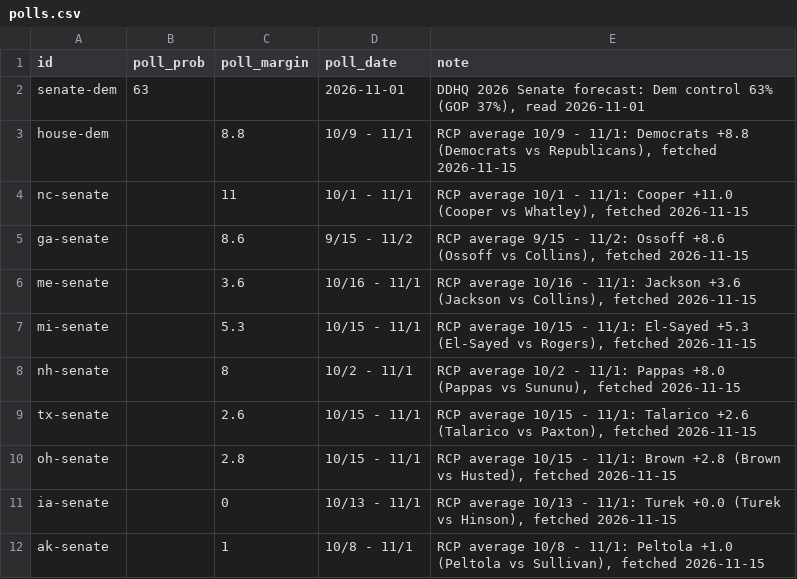
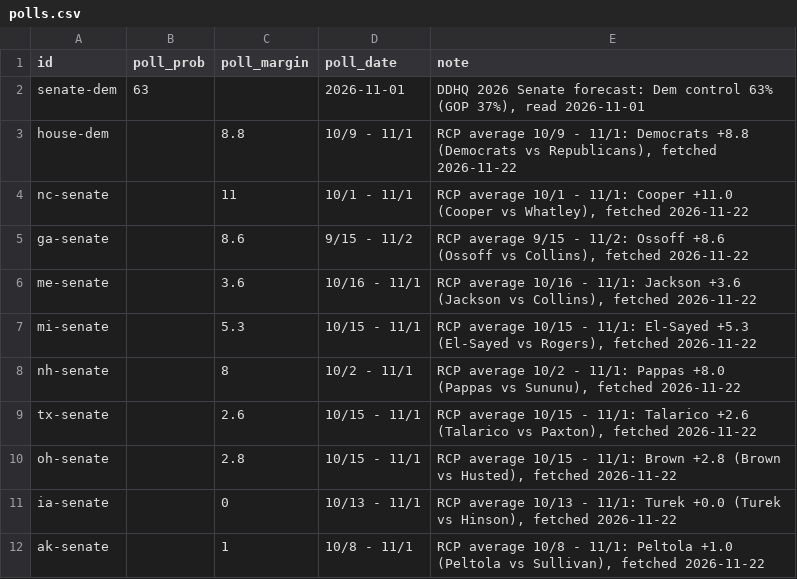
Before and after one commit to daniel-a-n-goldstein/pollsvscash, a CSV file: pipeline/polls.csv, drawn as a sheet.

```diff
--- a/pipeline/polls.csv
+++ b/pipeline/polls.csv
@@ -2,11 +2,11 @@
 "senate-dem",63,,"2026-11-01","DDHQ 2026 Senate forecast: Dem control 63% (GOP 37%), read 2026-11-01"
-"house-dem",,8.8,"10/9 - 11/1","RCP average 10/9 - 11/1: Democrats +8.8 (Democrats vs Republicans), fetched 2026-11-15"
-"nc-senate",,11,"10/1 - 11/1","RCP average 10/1 - 11/1: Cooper +11.0 (Cooper vs Whatley), fetched 2026-11-15"
-"ga-senate",,8.6,"9/15 - 11/2","RCP average 9/15 - 11/2: Ossoff +8.6 (Ossoff vs Collins), fetched 2026-11-15"
-"me-senate",,3.6,"10/16 - 11/1","RCP average 10/16 - 11/1: Jackson +3.6 (Jackson vs Collins), fetched 2026-11-15"
-"mi-senate",,5.3,"10/15 - 11/1","RCP average 10/15 - 11/1: El-Sayed +5.3 (El-Sayed vs Rogers), fetched 2026-11-15"
-"nh-senate",,8,"10/2 - 11/1","RCP average 10/2 - 11/1: Pappas +8.0 (Pappas vs Sununu), fetched 2026-11-15"
-"tx-senate",,2.6,"10/15 - 11/1","RCP average 10/15 - 11/1: Talarico +2.6 (Talarico vs Paxton), fetched 2026-11-15"
-"oh-senate",,2.8,"10/15 - 11/1","RCP average 10/15 - 11/1: Brown +2.8 (Brown vs Husted), fetched 2026-11-15"
-"ia-senate",,0,"10/13 - 11/1","RCP average 10/13 - 11/1: Turek +0.0 (Turek vs Hinson), fetched 2026-11-15"
-"ak-senate",,1,"10/8 - 11/1","RCP average 10/8 - 11/1: Peltola +1.0 (Peltola vs Sullivan), fetched 2026-11-15"
+"house-dem",,8.8,"10/9 - 11/1","RCP average 10/9 - 11/1: Democrats +8.8 (Democrats vs Republicans), fetched 2026-11-22"
+"nc-senate",,11,"10/1 - 11/1","RCP average 10/1 - 11/1: Cooper +11.0 (Cooper vs Whatley), fetched 2026-11-22"
+"ga-senate",,8.6,"9/15 - 11/2","RCP average 9/15 - 11/2: Ossoff +8.6 (Ossoff vs Collins), fetched 2026-11-22"
+"me-senate",,3.6,"10/16 - 11/1","RCP average 10/16 - 11/1: Jackson +3.6 (Jackson vs Collins), fetched 2026-11-22"
+"mi-senate",,5.3,"10/15 - 11/1","RCP average 10/15 - 11/1: El-Sayed +5.3 (El-Sayed vs Rogers), fetched 2026-11-22"
+"nh-senate",,8,"10/2 - 11/1","RCP average 10/2 - 11/1: Pappas +8.0 (Pappas vs Sununu), fetched 2026-11-22"
+"tx-senate",,2.6,"10/15 - 11/1","RCP average 10/15 - 11/1: Talarico +2.6 (Talarico vs Paxton), fetched 2026-11-22"
+"oh-senate",,2.8,"10/15 - 11/1","RCP average 10/15 - 11/1: Brown +2.8 (Brown vs Husted), fetched 2026-11-22"
+"ia-senate",,0,"10/13 - 11/1","RCP average 10/13 - 11/1: Turek +0.0 (Turek vs Hinson), fetched 2026-11-22"
+"ak-senate",,1,"10/8 - 11/1","RCP average 10/8 - 11/1: Peltola +1.0 (Peltola vs Sullivan), fetched 2026-11-22"
```
Also changed, not shown: 12 other files.
